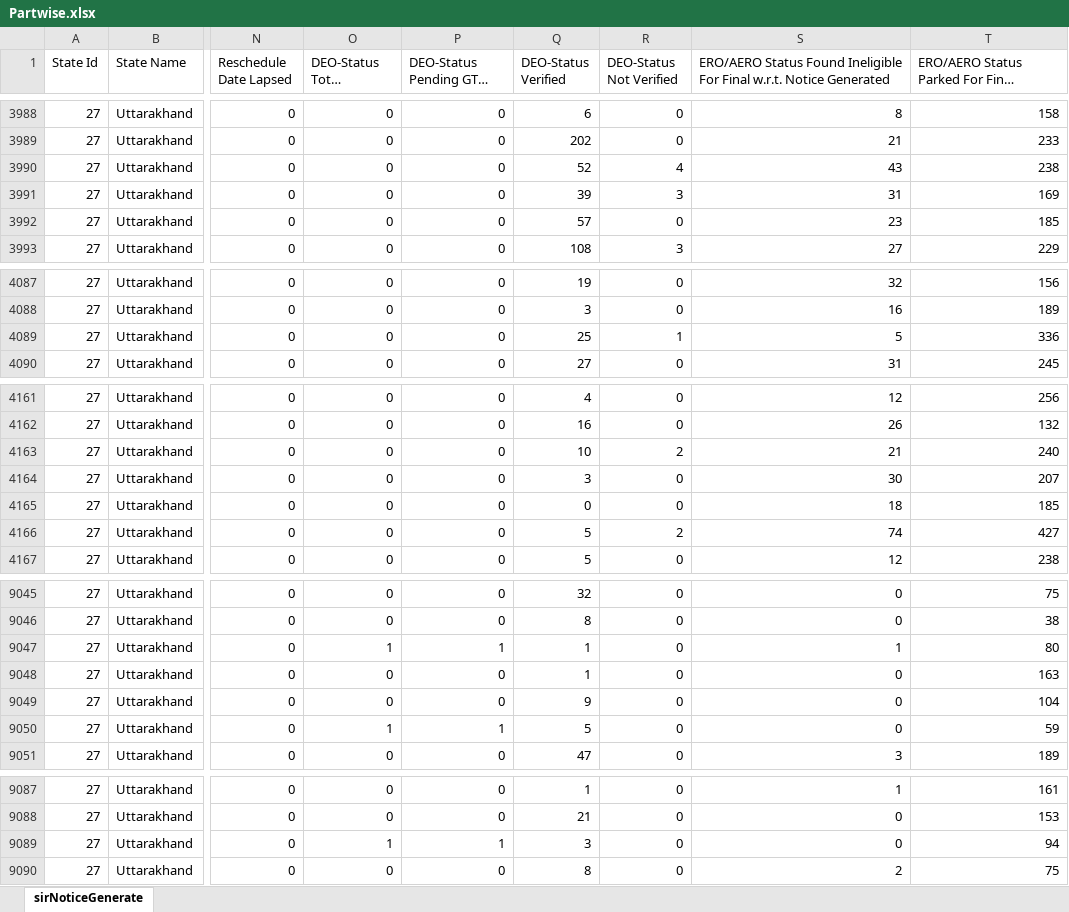
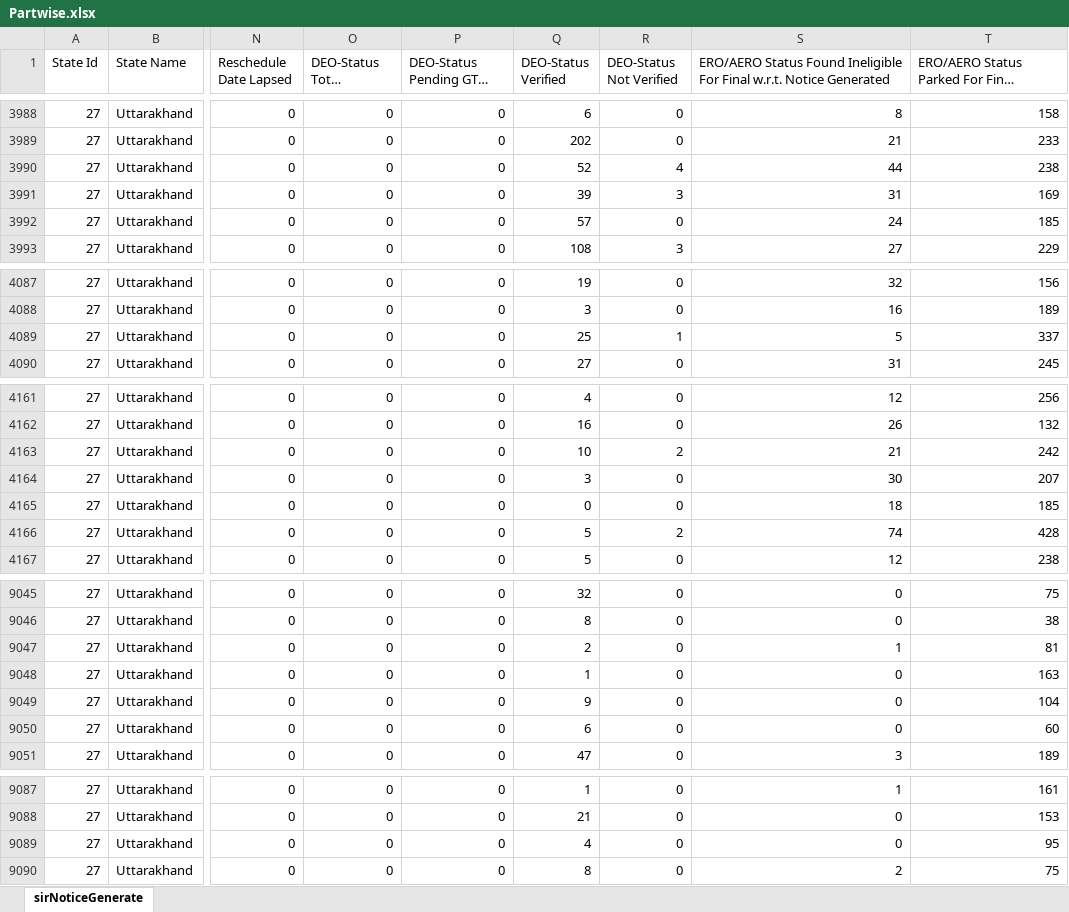
Before and after one commit to mannavibe-sudo/Form-Processing, an Excel workbook: Partwise.xlsx, sheet sirNoticeGenerate, drawn as a sheet; only a part is shown, gaps mark what is left out; long unchanged cells end in …; values as stored, in another font and other column widths than the file's, no borders; the diff covers the shown part only; the diff names each change by its address in the sheet, - before the commit and + after, or states it on an @@ line.

```diff
--- a/Partwise.xlsx (sheet sirNoticeGenerate)
+++ b/Partwise.xlsx (sheet sirNoticeGenerate)
-S3990: 43
+S3990: 44
-S3992: 23
+S3992: 24
-T4089: 336
+T4089: 337
-T4163: 240
+T4163: 242
-T4166: 427
+T4166: 428
-O9047 (DEO-Status Total Pending): 1
+O9047 (DEO-Status Total Pending): 0
-P9047 (DEO-Status Pending GT 5 Days): 1
+P9047 (DEO-Status Pending GT 5 Days): 0
-Q9047 (DEO-Status Verified): 1
+Q9047 (DEO-Status Verified): 2
-T9047: 80
+T9047: 81
-O9050 (DEO-Status Total Pending): 1
+O9050 (DEO-Status Total Pending): 0
-P9050 (DEO-Status Pending GT 5 Days): 1
+P9050 (DEO-Status Pending GT 5 Days): 0
-Q9050 (DEO-Status Verified): 5
+Q9050 (DEO-Status Verified): 6
-T9050: 59
+T9050: 60
-O9089 (DEO-Status Total Pending): 1
+O9089 (DEO-Status Total Pending): 0
-P9089 (DEO-Status Pending GT 5 Days): 1
+P9089 (DEO-Status Pending GT 5 Days): 0
-Q9089 (DEO-Status Verified): 3
+Q9089 (DEO-Status Verified): 4
-T9089: 94
+T9089: 95
```
Also changed, not shown: 1 edited cell elsewhere in this sheet, Form_Processing.xlsx.xlsx, Notice.xlsx.
